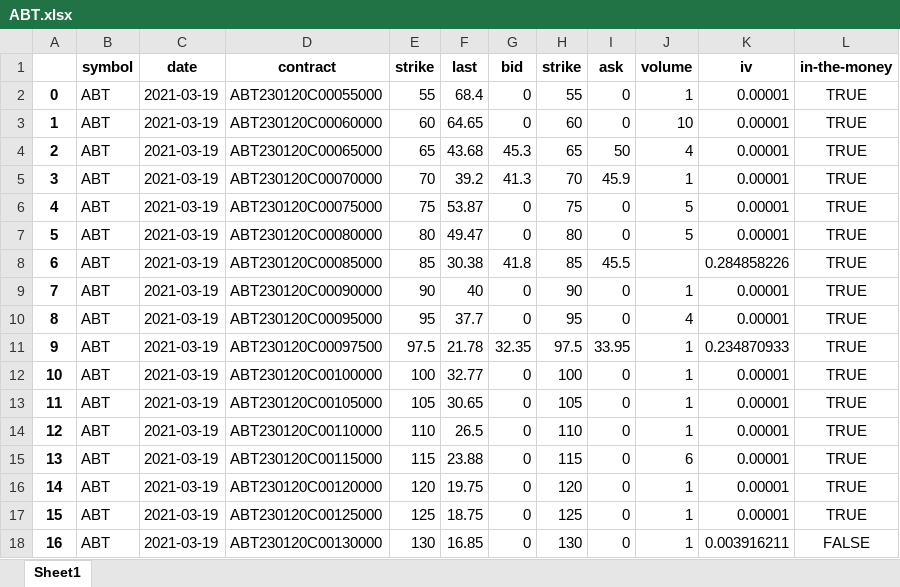
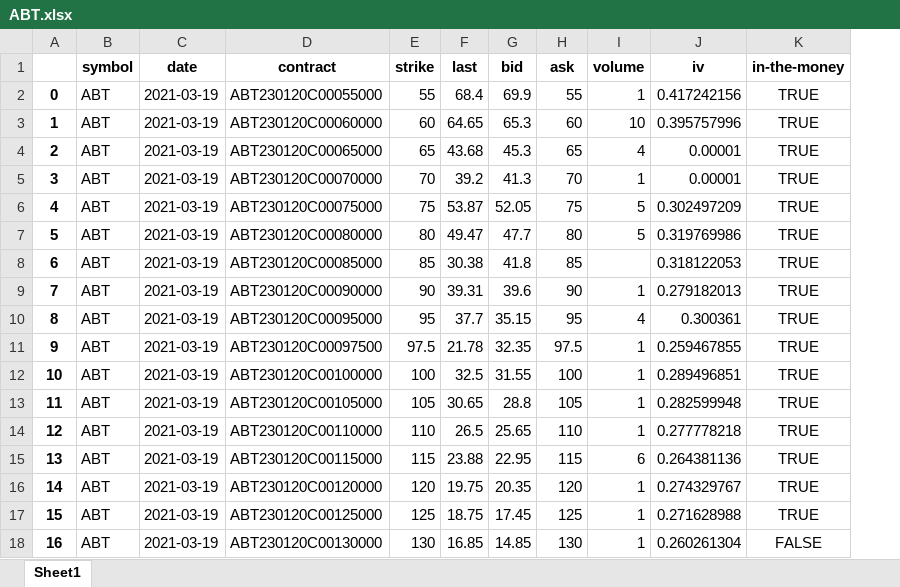
Before and after one commit to Moccazio/Portfolio_Selection, an Excel workbook: data/option_data/call/ABT.xlsx, sheet Sheet1, drawn as a sheet; only a part is shown; values as stored, in another font and other column widths than the file's, no borders; removed rows and columns are numbered as before the commit, all else as after; the diff covers the shown part only; the diff names each change by its address in the sheet, - before the commit and + after, or states it on an @@ line.

Commit message:
Update ABT.xlsx

```diff
--- a/data/option_data/call/ABT.xlsx (sheet Sheet1)
+++ b/data/option_data/call/ABT.xlsx (sheet Sheet1)
-column I (ask), rows 2-18: 0 | 0 | 50 | 45.9 | 0 | 0 | 45.5 | 0 | 0 | 33.95 | 0 | 0 | 0 | 0 | 0 | 0 | 0
-H1: strike
+H1: ask
-G2 (bid): 0
+G2 (bid): 69.9
-J2 (iv): 0.00001
+J2 (iv): 0.417242156
-G3 (bid): 0
+G3 (bid): 65.3
-J3 (iv): 0.00001
+J3 (iv): 0.395757996
-G6 (bid): 0
+G6 (bid): 52.05
-J6 (iv): 0.00001
+J6 (iv): 0.302497209
-G7 (bid): 0
+G7 (bid): 47.7
-J7 (iv): 0.00001
+J7 (iv): 0.319769986
-J8 (iv): 0.284858226
+J8 (iv): 0.318122053
-F9 (last): 40
+F9 (last): 39.31
-G9 (bid): 0
+G9 (bid): 39.6
-J9 (iv): 0.00001
+J9 (iv): 0.279182013
-G10 (bid): 0
+G10 (bid): 35.15
-J10 (iv): 0.00001
+J10 (iv): 0.300361
-J11 (iv): 0.234870933
+J11 (iv): 0.259467855
-F12 (last): 32.77
+F12 (last): 32.5
-G12 (bid): 0
+G12 (bid): 31.55
-J12 (iv): 0.00001
+J12 (iv): 0.289496851
-G13 (bid): 0
+G13 (bid): 28.8
-J13 (iv): 0.00001
+J13 (iv): 0.282599948
-G14 (bid): 0
+G14 (bid): 25.65
-J14 (iv): 0.00001
+J14 (iv): 0.277778218
-G15 (bid): 0
+G15 (bid): 22.95
-J15 (iv): 0.00001
+J15 (iv): 0.264381136
-G16 (bid): 0
+G16 (bid): 20.35
-J16 (iv): 0.00001
+J16 (iv): 0.274329767
-G17 (bid): 0
+G17 (bid): 17.45
-J17 (iv): 0.00001
+J17 (iv): 0.271628988
-G18 (bid): 0
+G18 (bid): 14.85
-J18 (iv): 0.003916211
+J18 (iv): 0.260261304
```
Also changed, not shown: 22 edited cells elsewhere in this sheet.
